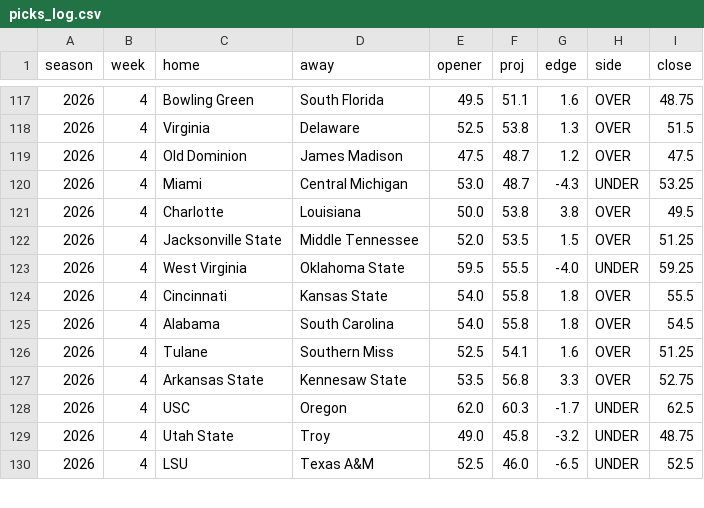
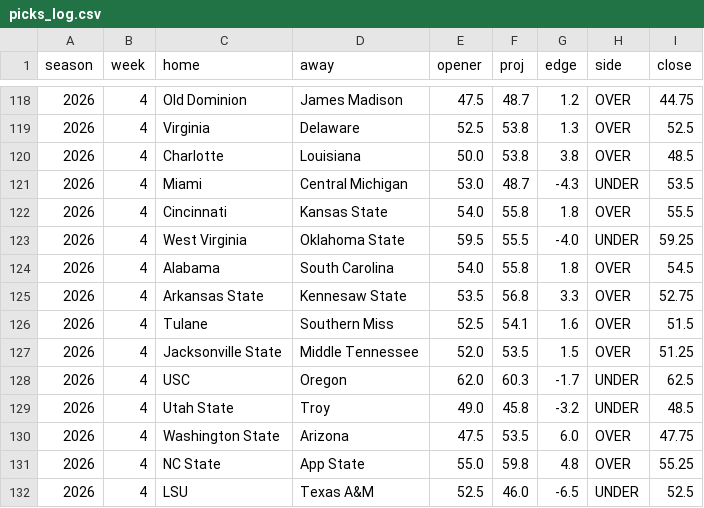
Before and after one commit to aberni03/ncaaf-totals-edge, a CSV file: out/picks_log.csv, drawn as a sheet; only a part is shown, gaps mark what is left out; the diff covers the shown part only.

```diff
--- a/out/picks_log.csv
+++ b/out/picks_log.csv
@@ -117,14 +118,15 @@ season,week,home,away,opener,proj,edge,side,close
-2026,4,Bowling Green,South Florida,49.5,51.1,1.6,OVER,48.75
-2026,4,Virginia,Delaware,52.5,53.8,1.3,OVER,51.5
-2026,4,Old Dominion,James Madison,47.5,48.7,1.2,OVER,47.5
-2026,4,Miami,Central Michigan,53.0,48.7,-4.3,UNDER,53.25
-2026,4,Charlotte,Louisiana,50.0,53.8,3.8,OVER,49.5
+2026,4,Old Dominion,James Madison,47.5,48.7,1.2,OVER,44.75
+2026,4,Virginia,Delaware,52.5,53.8,1.3,OVER,52.5
+2026,4,Charlotte,Louisiana,50.0,53.8,3.8,OVER,48.5
+2026,4,Miami,Central Michigan,53.0,48.7,-4.3,UNDER,53.5
+2026,4,Cincinnati,Kansas State,54.0,55.8,1.8,OVER,55.5
+2026,4,West Virginia,Oklahoma State,59.5,55.5,-4.0,UNDER,59.25
+2026,4,Alabama,South Carolina,54.0,55.8,1.8,OVER,54.5
+2026,4,Arkansas State,Kennesaw State,53.5,56.8,3.3,OVER,52.75
+2026,4,Tulane,Southern Miss,52.5,54.1,1.6,OVER,51.5
 2026,4,Jacksonville State,Middle Tennessee,52.0,53.5,1.5,OVER,51.25
-2026,4,West Virginia,Oklahoma State,59.5,55.5,-4.0,UNDER,59.25
-2026,4,Cincinnati,Kansas State,54.0,55.8,1.8,OVER,55.5
-2026,4,Alabama,South Carolina,54.0,55.8,1.8,OVER,54.5
-2026,4,Tulane,Southern Miss,52.5,54.1,1.6,OVER,51.25
-2026,4,Arkansas State,Kennesaw State,53.5,56.8,3.3,OVER,52.75
 2026,4,USC,Oregon,62.0,60.3,-1.7,UNDER,62.5
-2026,4,Utah State,Troy,49.0,45.8,-3.2,UNDER,48.75
+2026,4,Utah State,Troy,49.0,45.8,-3.2,UNDER,48.5
+2026,4,Washington State,Arizona,47.5,53.5,6.0,OVER,47.75
+2026,4,NC State,App State,55.0,59.8,4.8,OVER,55.25
 2026,4,LSU,Texas A&M,52.5,46.0,-6.5,UNDER,52.5
```
Also changed, not shown: 6 added rows, 7 removed rows, 3 moved rows and 23 edited cells elsewhere in this file, out/odds_snapshots.csv, out/slate.csv, 3 other files.
